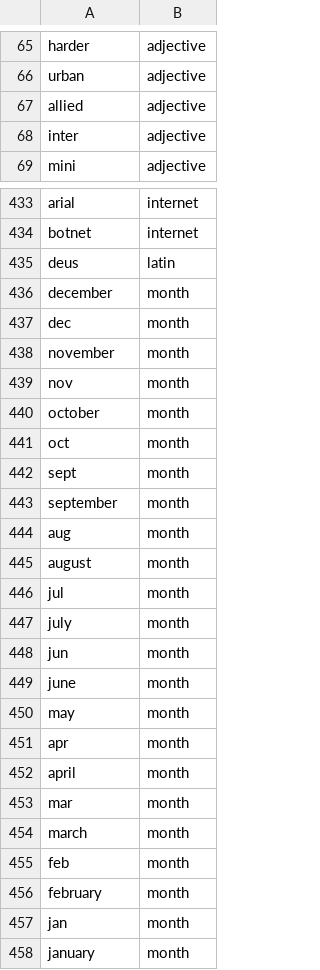
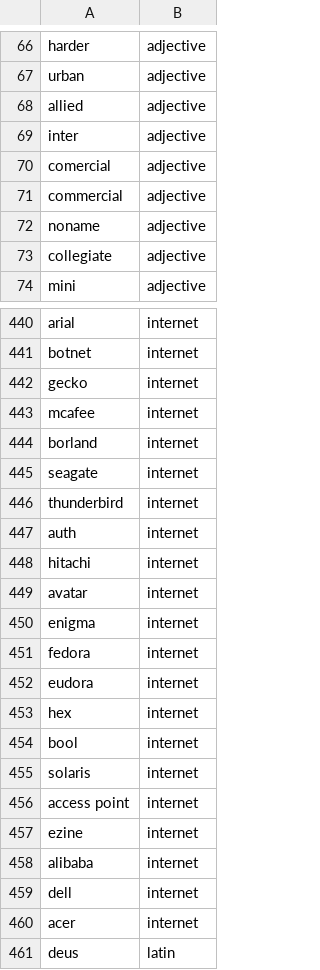
Before and after one commit to OpenSextant/Xponents, a CSV file: solr/etc/gazetteer/filters/non-placenames.csv, drawn as a sheet; only a part is shown, gaps mark what is left out; the shorter side is filled out with more unchanged rows; the diff covers the shown part only.

Commit message:
various internet/social false positives found

```diff
--- a/solr/etc/gazetteer/filters/non-placenames.csv
+++ b/solr/etc/gazetteer/filters/non-placenames.csv
@@ -68,2 +69,6 @@ allied,adjective
 inter,adjective
+comercial,adjective
+commercial,adjective
+noname,adjective
+collegiate,adjective
 mini,adjective
@@ -434,2 +441,21 @@ arial,internet
 botnet,internet
+gecko,internet
+mcafee,internet
+borland,internet
+seagate,internet
+thunderbird,internet
+auth,internet
+hitachi,internet
+avatar,internet
+enigma,internet
+fedora,internet
+eudora,internet
+hex,internet
+bool,internet
+solaris,internet
+access point,internet
+ezine,internet
+alibaba,internet
+dell,internet
+acer,internet
 deus,latin
```
Also changed, not shown: 23 added rows elsewhere in this file.
